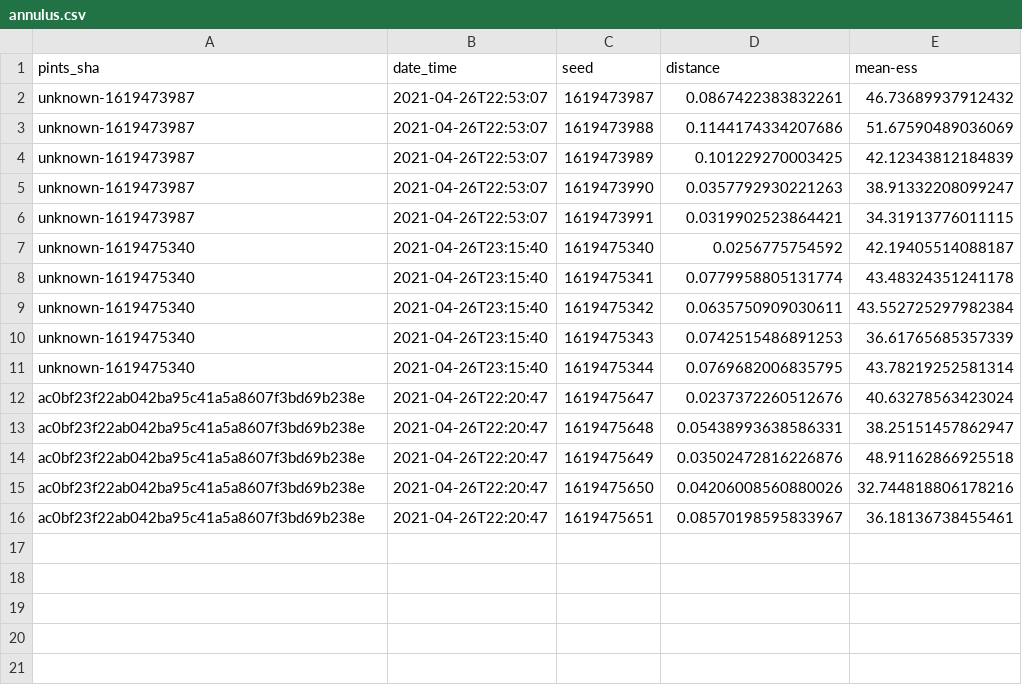
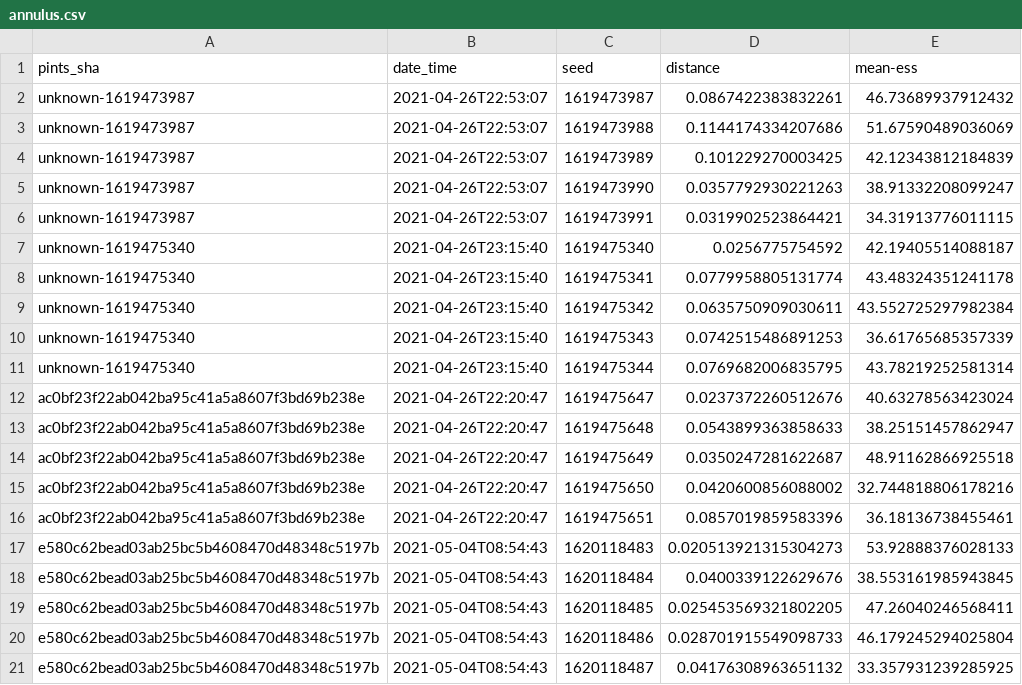
Before and after one commit to pints-team/functional-testing-2, a CSV file: data/haario_bardenet_acmc/annulus.csv, drawn as a sheet.

```diff
--- a/data/haario_bardenet_acmc/annulus.csv
+++ b/data/haario_bardenet_acmc/annulus.csv
@@ -12,5 +12,10 @@ unknown-1619475340,2021-04-26T23:15:40,1619475344,0.0769682006835795,43.78219252
 ac0bf23f22ab042ba95c41a5a8607f3bd69b238e,2021-04-26T22:20:47,1619475647,0.0237372260512676,40.63278563423024
-ac0bf23f22ab042ba95c41a5a8607f3bd69b238e,2021-04-26T22:20:47,1619475648,0.05438993638586331,38.25151457862947
-ac0bf23f22ab042ba95c41a5a8607f3bd69b238e,2021-04-26T22:20:47,1619475649,0.03502472816226876,48.91162866925518
-ac0bf23f22ab042ba95c41a5a8607f3bd69b238e,2021-04-26T22:20:47,1619475650,0.04206008560880026,32.744818806178216
-ac0bf23f22ab042ba95c41a5a8607f3bd69b238e,2021-04-26T22:20:47,1619475651,0.08570198595833967,36.18136738455461
+ac0bf23f22ab042ba95c41a5a8607f3bd69b238e,2021-04-26T22:20:47,1619475648,0.0543899363858633,38.25151457862947
+ac0bf23f22ab042ba95c41a5a8607f3bd69b238e,2021-04-26T22:20:47,1619475649,0.0350247281622687,48.91162866925518
+ac0bf23f22ab042ba95c41a5a8607f3bd69b238e,2021-04-26T22:20:47,1619475650,0.0420600856088002,32.744818806178216
+ac0bf23f22ab042ba95c41a5a8607f3bd69b238e,2021-04-26T22:20:47,1619475651,0.0857019859583396,36.18136738455461
+e580c62bead03ab25bc5b4608470d48348c5197b,2021-05-04T08:54:43,1620118483,0.020513921315304273,53.92888376028133
+e580c62bead03ab25bc5b4608470d48348c5197b,2021-05-04T08:54:43,1620118484,0.0400339122629676,38.553161985943845
+e580c62bead03ab25bc5b4608470d48348c5197b,2021-05-04T08:54:43,1620118485,0.025453569321802205,47.26040246568411
+e580c62bead03ab25bc5b4608470d48348c5197b,2021-05-04T08:54:43,1620118486,0.028701915549098733,46.179245294025804
+e580c62bead03ab25bc5b4608470d48348c5197b,2021-05-04T08:54:43,1620118487,0.04176308963651132,33.357931239285925
```
Also changed, not shown: data/differential_evolution/banana.csv, data/differential_evolution/two_dim_gaussian.csv, 15 other files.
